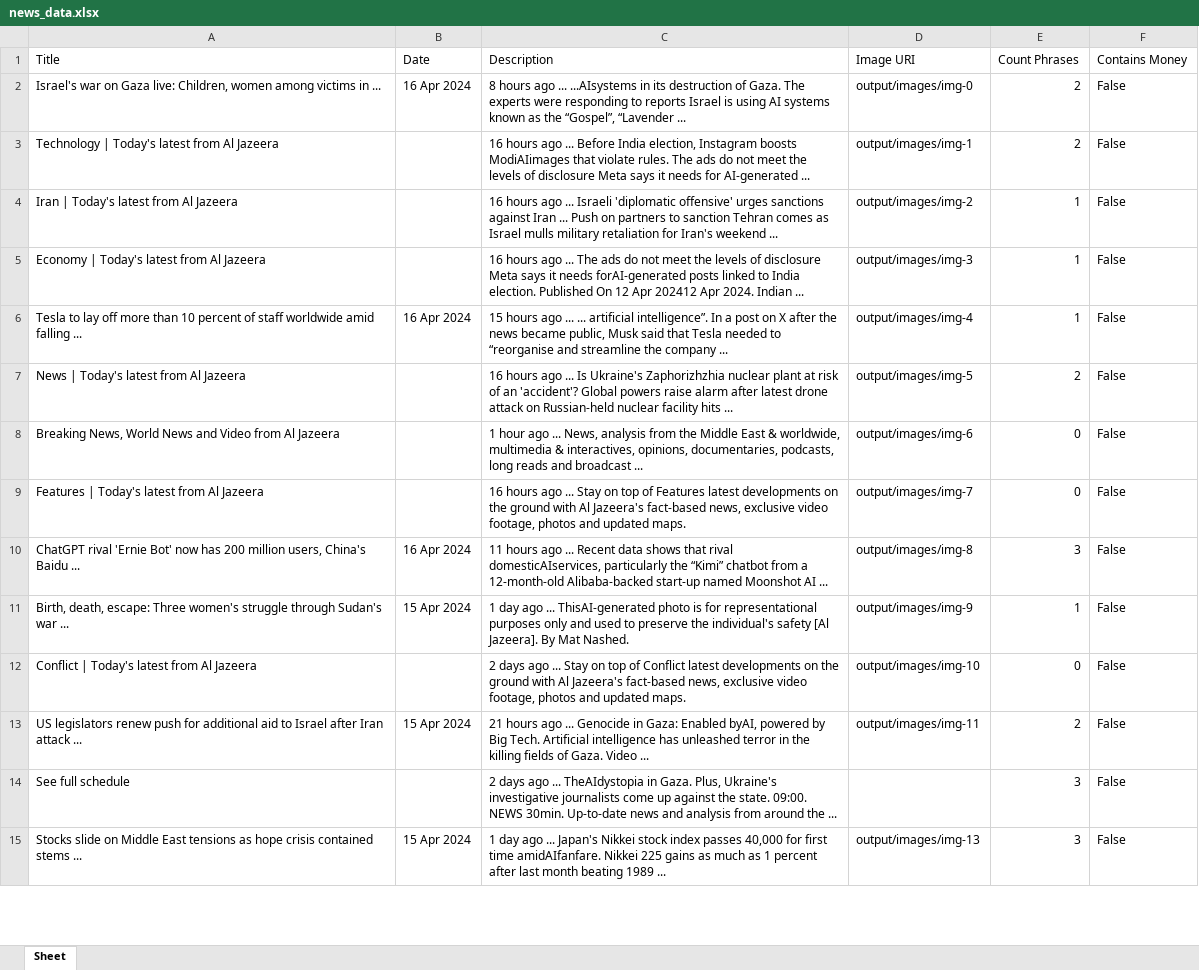
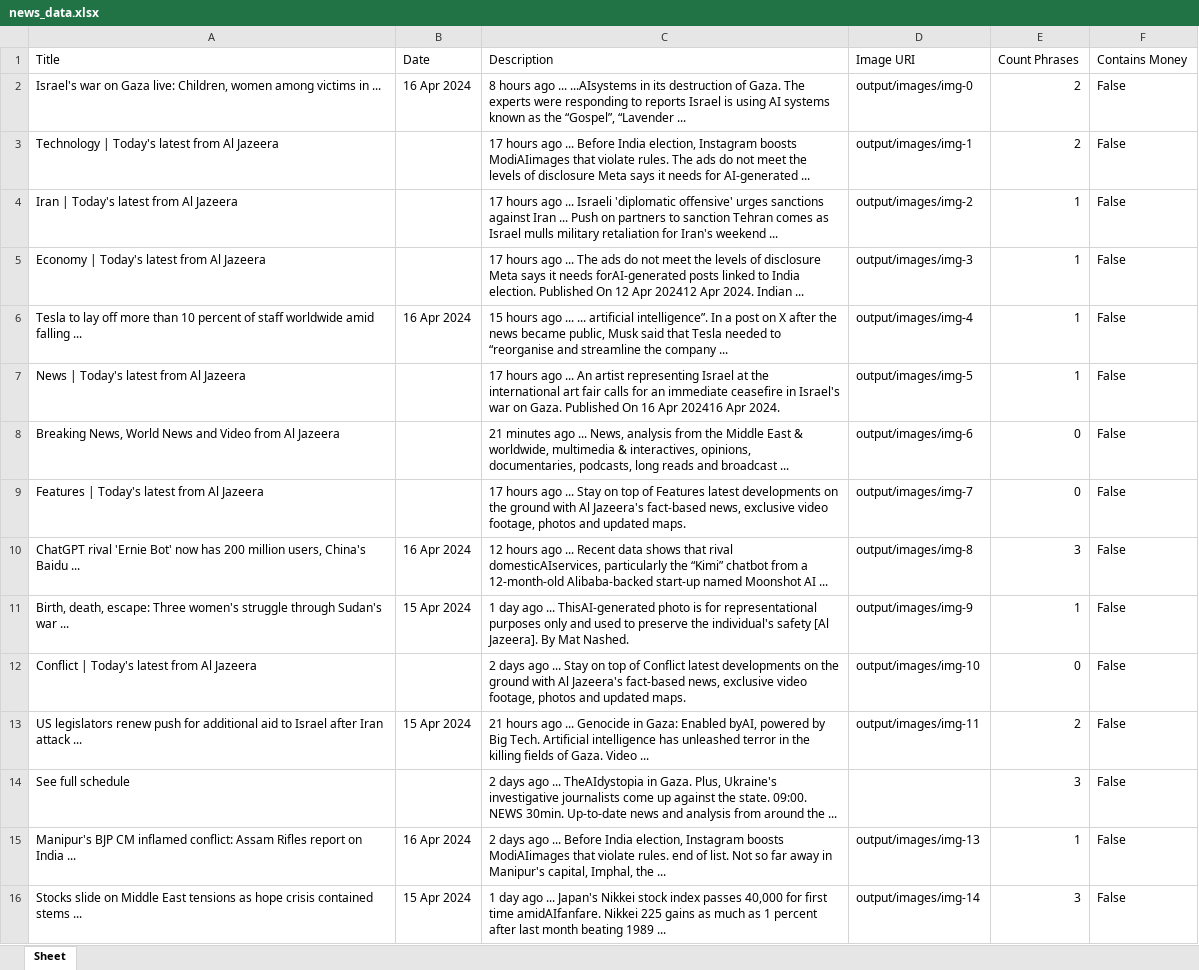
Before and after one commit to 1272371/rpa-challenge-scraper, an Excel workbook: news_data.xlsx, sheet Sheet, drawn as a sheet; only a part is shown; values as stored, in another font and other column widths than the file's, no borders; addresses are those after the commit; the diff covers the shown part only; the diff names each change by its address in the sheet, - before the commit and + after, or states it on an @@ line.

```diff
--- a/news_data.xlsx (sheet Sheet)
+++ b/news_data.xlsx (sheet Sheet)
-C3 (Description): 16 hours ago…
+C3 (Description): 17 hours ago…
-C4 (Description): 16 hours ago…
+C4 (Description): 17 hours ago…
-C5 (Description): 16 hours ago…
+C5 (Description): 17 hours ago…
-C7 (Description): 16 hours ago ... Is Ukraine's Zaphorizhzhia nuclear plant at risk of an 'accident'? Global powers raise alarm after latest drone attack on Russian-held nuclear facility hits ...
+C7 (Description): 17 hours ago ... An artist representing Israel at the international art fair calls for an immediate ceasefire in Israel's war on Gaza. Published On 16 Apr 202416 Apr 2024.
-E7 (Count Phrases): 2
+E7 (Count Phrases): 1
-C8 (Description): 1 hour ago ...…
+C8 (Description): 21 minutes ago ...…
-C9 (Description): 16 hours ago…
+C9 (Description): 17 hours ago…
-C10 (Description): 11 hours ago…
+C10 (Description): 12 hours ago…
+row 15: Manipur's BJP CM inflamed conflict: Assam Rifles report on India ... | 16 Apr 2024 | 2 days ago ... Before India election, Instagram boosts ModiAIimages that violate rules. end of list. Not so far away in Manipur's capital, Imphal, the ... | output/images/img-13 | 1 | False
-D16 (Image URI): output/images/img-13
+D16 (Image URI): output/images/img-14
```
Also changed, not shown: 1 removed row and 24 edited cells elsewhere in this sheet, 1 other file.
